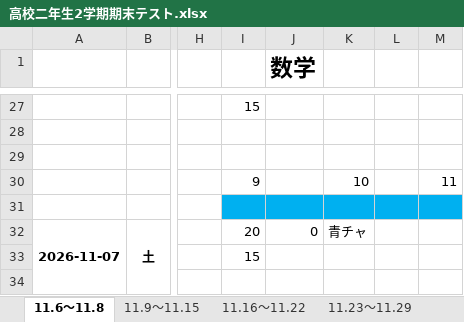
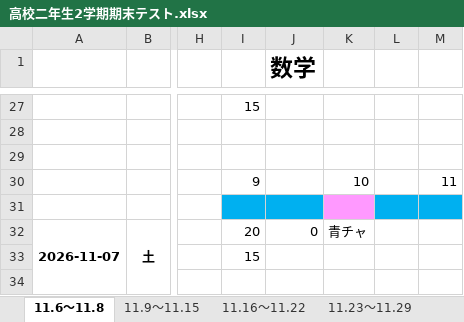
Before and after one commit to TikuwaPie/StudySchedule, an Excel workbook: 高校二年生2学期期末テスト.xlsx, sheet 11.6～11.8, drawn as a sheet; only a part is shown, gaps mark what is left out; values as stored, in another font and other column widths than the file's, no borders; the diff names each change by its address in the sheet, - before the commit and + after, or states it on an @@ line.

```diff
--- a/高校二年生2学期期末テスト.xlsx (sheet 11.6～11.8)
+++ b/高校二年生2学期期末テスト.xlsx (sheet 11.6～11.8)
-K31 fill: #00B0F0
+K31 fill: #FF99FF
```
Also changed, not shown: sheet 11.23～11.29, sheet 11.16～11.22, formulas that keep their value.
